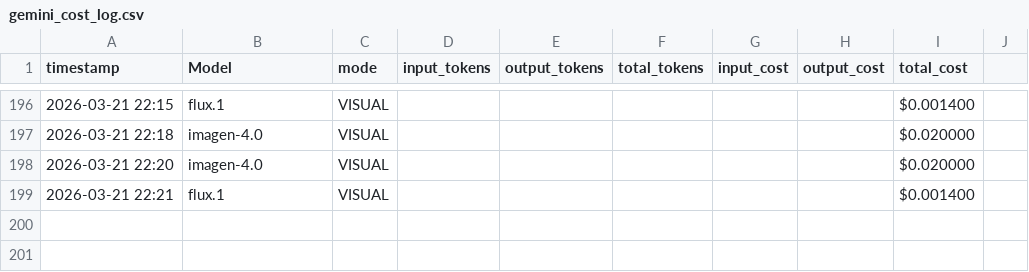
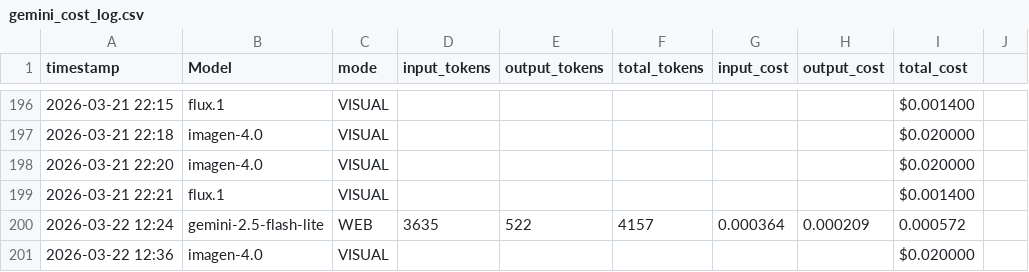
Before and after one commit to pparado/herald-automation, a CSV file: outputs/gemini_cost_log.csv, drawn as a sheet; only a part is shown, gaps mark what is left out; the diff names each change by its address in the sheet, - before the commit and + after, or states it on an @@ line.

```diff
--- a/outputs/gemini_cost_log.csv
+++ b/outputs/gemini_cost_log.csv
+row 200: 2026-03-22 12:24 | gemini-2.5-flash-lite | WEB | 3635 | 522 | 4157 | 0.000364 | 0.000209 | 0.000572
+row 201: 2026-03-22 12:36 | imagen-4.0 | VISUAL |  |  |  |  |  | $0.020000
```
Also changed, not shown: 2 other files.
